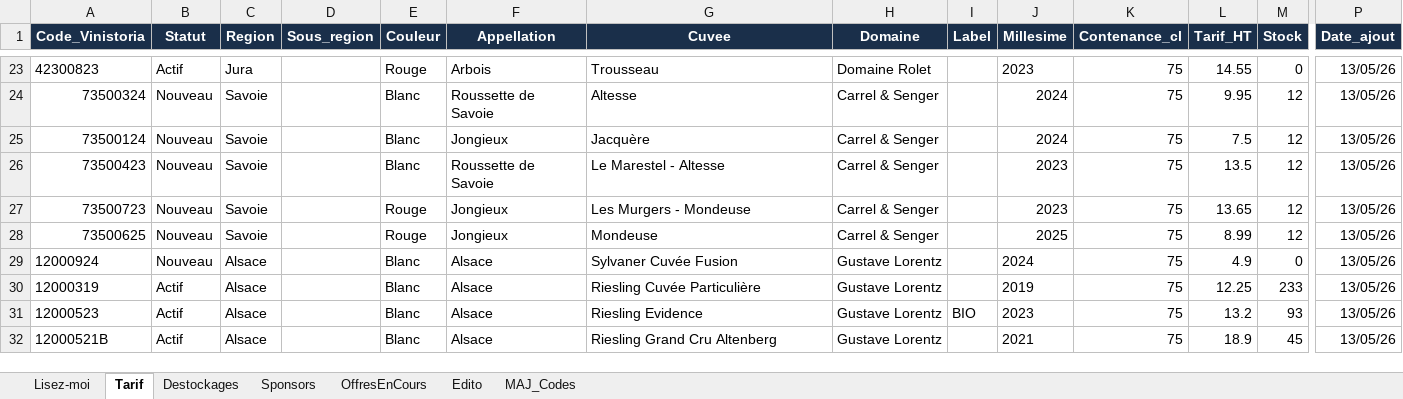
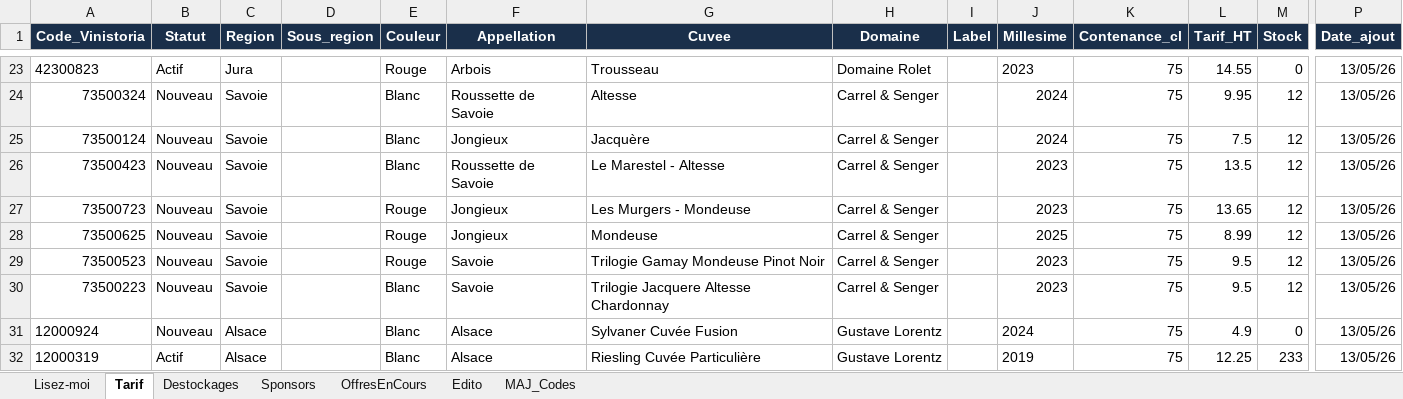
Before and after one commit to NoBullshitDrinks/vinom-tarif, an Excel workbook: data/TarifVinom_Master.xlsx, sheet Tarif, drawn as a sheet; only a part is shown, gaps mark what is left out; the shorter side is filled out with more unchanged rows; values as stored, in another font and other column widths than the file's, no borders; rows hold the shown columns only; the diff names each change by its address in the sheet, - before the commit and + after, or states it on an @@ line.

Commit message:
MAJ tarif via Power Automate

```diff
--- a/data/TarifVinom_Master.xlsx (sheet Tarif)
+++ b/data/TarifVinom_Master.xlsx (sheet Tarif)
+row 29: 73500523 | Nouveau | Savoie |  | Rouge | Savoie | Trilogie Gamay Mondeuse Pinot Noir | Carrel & Senger |  | 2023 | 75 | 9.5 | 12 | 13/05/26
+row 30: 73500223 | Nouveau | Savoie |  | Blanc | Savoie | Trilogie Jacquere Altesse Chardonnay | Carrel & Senger |  | 2023 | 75 | 9.5 | 12 | 13/05/26
```
